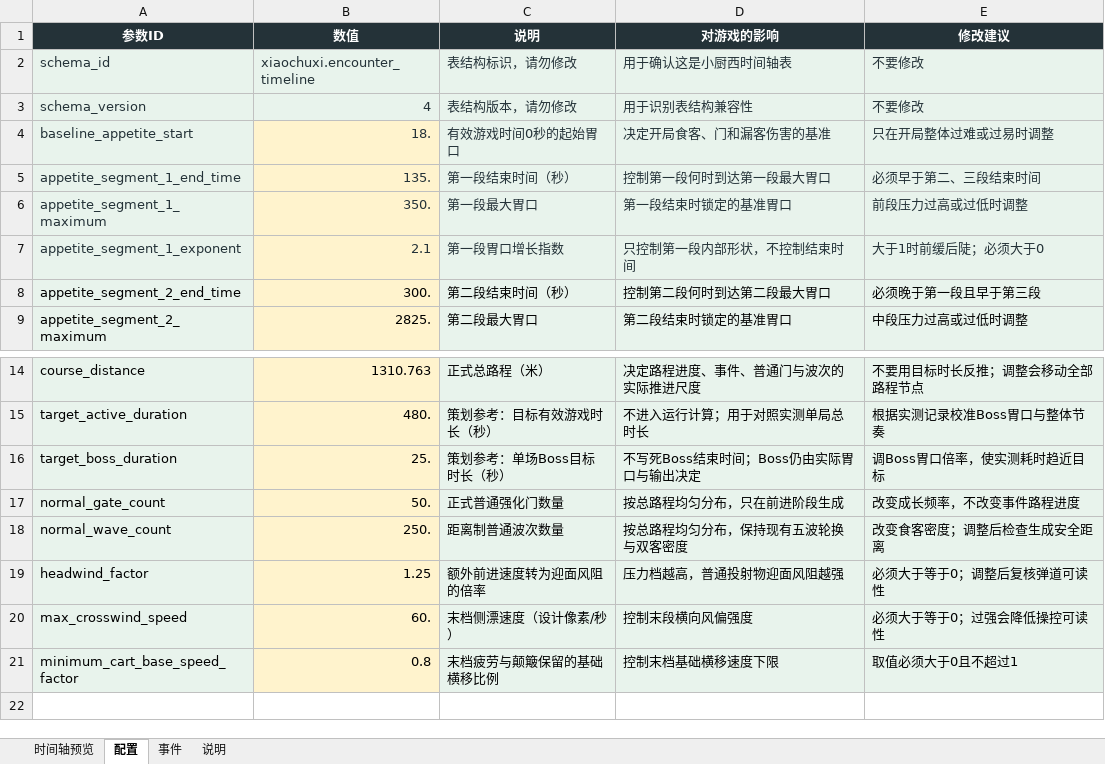
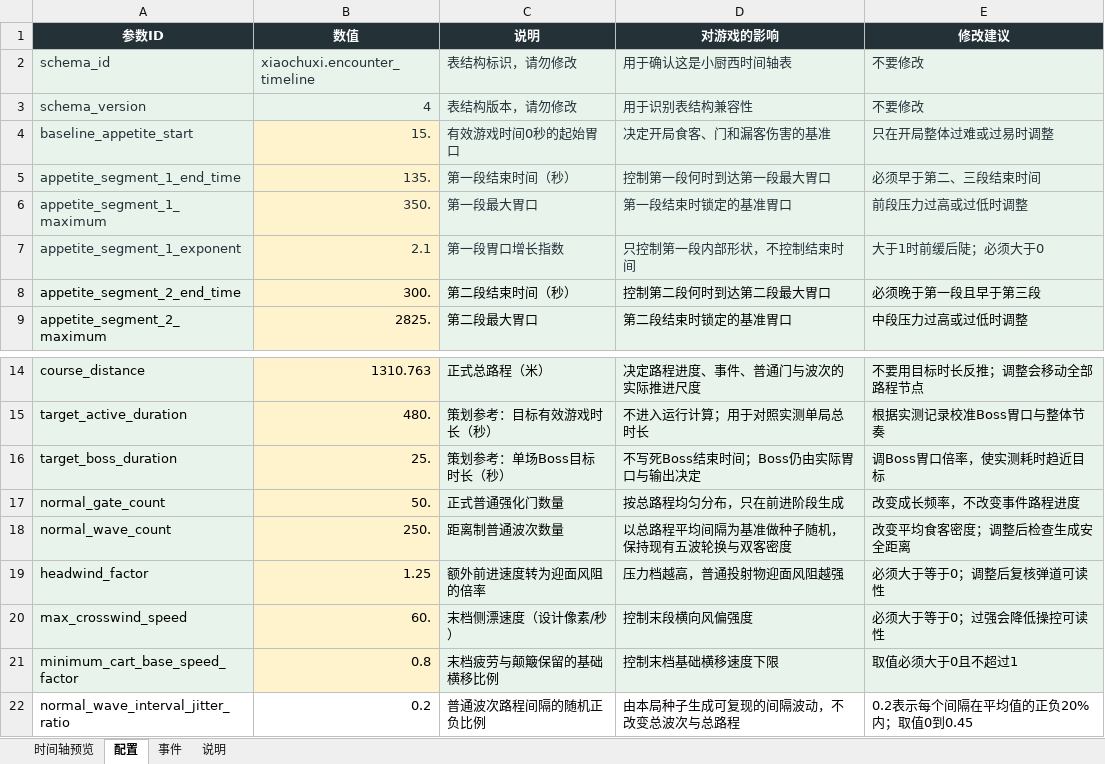
Before and after one commit to Xixi052303/Sali-project, an Excel workbook: balance_tables/时间轴.xlsx, sheet 配置, drawn as a sheet; only a part is shown, gaps mark what is left out; values as stored, in another font and other column widths than the file's, no borders; table styles not drawn; the diff names each change by its address in the sheet, - before the commit and + after, or states it on an @@ line.

```diff
--- a/balance_tables/时间轴.xlsx (sheet 配置)
+++ b/balance_tables/时间轴.xlsx (sheet 配置)
-B4 (数值): 18.
+B4 (数值): 15.
-D18 (对游戏的影响): 按总路程均匀分布，保持现有五波轮换与双客密度
+D18 (对游戏的影响): 以总路程平均间隔为基准做种子随机，保持现有五波轮换与双客密度
-E18 (修改建议): 改变食客密度；调整后检查生成安全距离
+E18 (修改建议): 改变平均食客密度；调整后检查生成安全距离
+row 22: normal_wave_interval_jitter_ratio | 0.2 | 普通波次路程间隔的随机正负比例 | 由本局种子生成可复现的间隔波动，不改变总波次与总路程 | 0.2表示每个间隔在平均值的正负20%内；取值0到0.45
```
Also changed, not shown: sheet 时间轴预览, charts or pictures, balance_tables/武器.xlsx, 23 other files.
